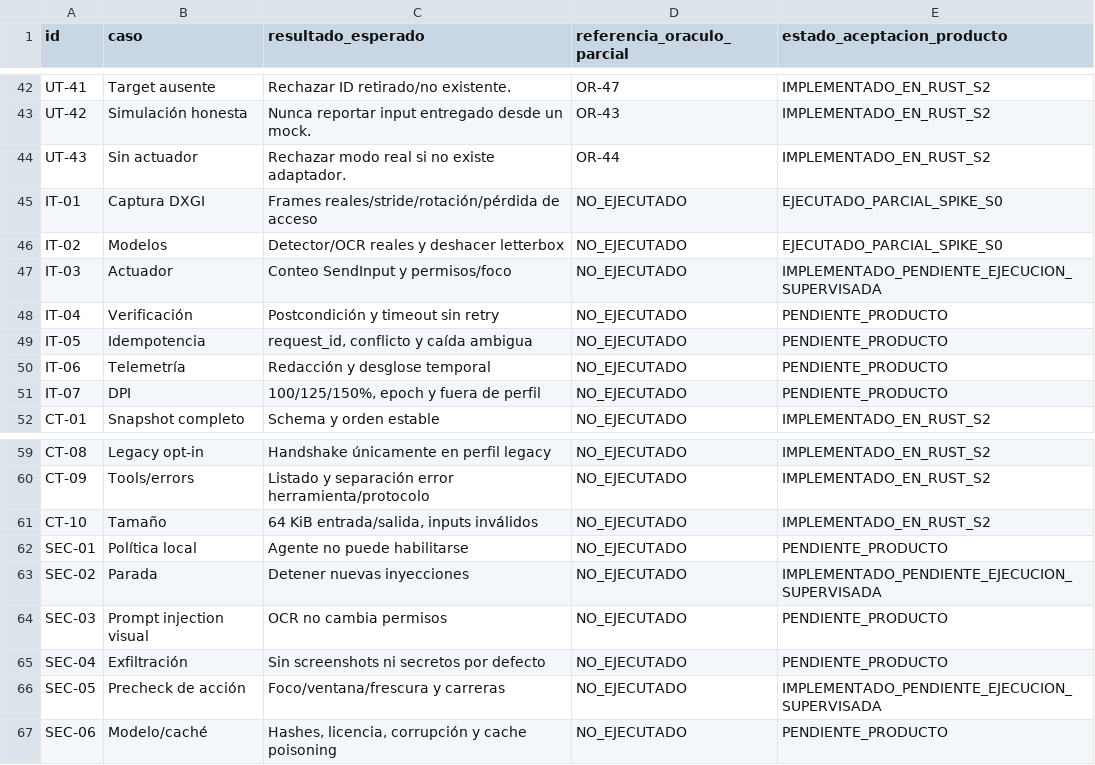
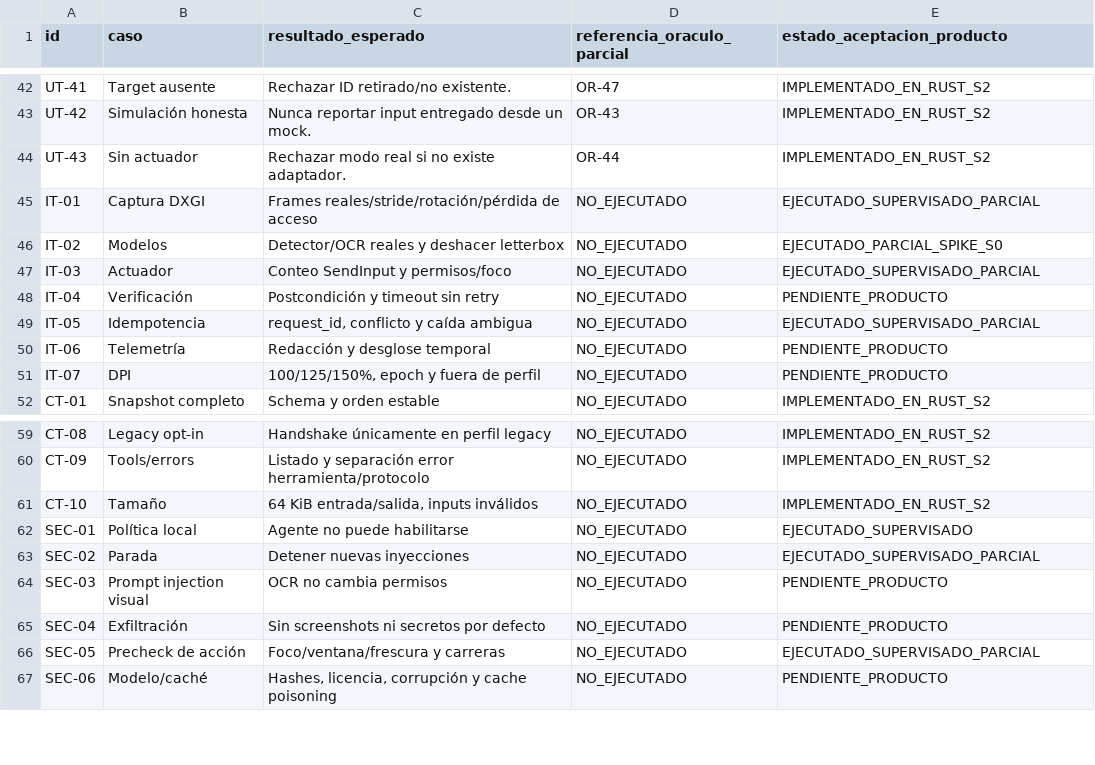
Before and after one commit to Yosoyepa/Ommatix, a CSV file: docs/thesis/matrices/plan_pruebas.csv, drawn as a sheet; only a part is shown, gaps mark what is left out.

```diff
--- a/docs/thesis/matrices/plan_pruebas.csv
+++ b/docs/thesis/matrices/plan_pruebas.csv
@@ -44,7 +44,7 @@ UT-42,Simulación honesta,Nunca reportar input entregado desde un mock.,OR-43,IM
 UT-43,Sin actuador,Rechazar modo real si no existe adaptador.,OR-44,IMPLEMENTADO_EN_RUST_S2
-IT-01,Captura DXGI,Frames reales/stride/rotación/pérdida de acceso,NO_EJECUTADO,EJECUTADO_PARCIAL_SPIKE_S0
+IT-01,Captura DXGI,Frames reales/stride/rotación/pérdida de acceso,NO_EJECUTADO,EJECUTADO_SUPERVISADO_PARCIAL
 IT-02,Modelos,Detector/OCR reales y deshacer letterbox,NO_EJECUTADO,EJECUTADO_PARCIAL_SPIKE_S0
-IT-03,Actuador,Conteo SendInput y permisos/foco,NO_EJECUTADO,IMPLEMENTADO_PENDIENTE_EJECUCION_SUPERVISADA
+IT-03,Actuador,Conteo SendInput y permisos/foco,NO_EJECUTADO,EJECUTADO_SUPERVISADO_PARCIAL
 IT-04,Verificación,Postcondición y timeout sin retry,NO_EJECUTADO,PENDIENTE_PRODUCTO
-IT-05,Idempotencia,"request_id, conflicto y caída ambigua",NO_EJECUTADO,PENDIENTE_PRODUCTO
+IT-05,Idempotencia,"request_id, conflicto y caída ambigua",NO_EJECUTADO,EJECUTADO_SUPERVISADO_PARCIAL
 IT-06,Telemetría,Redacción y desglose temporal,NO_EJECUTADO,PENDIENTE_PRODUCTO
@@ -61,7 +61,7 @@ CT-09,Tools/errors,Listado y separación error herramienta/protocolo,NO_EJECUTAD
 CT-10,Tamaño,"64 KiB entrada/salida, inputs inválidos",NO_EJECUTADO,IMPLEMENTADO_EN_RUST_S2
-SEC-01,Política local,Agente no puede habilitarse,NO_EJECUTADO,PENDIENTE_PRODUCTO
-SEC-02,Parada,Detener nuevas inyecciones,NO_EJECUTADO,IMPLEMENTADO_PENDIENTE_EJECUCION_SUPERVISADA
+SEC-01,Política local,Agente no puede habilitarse,NO_EJECUTADO,EJECUTADO_SUPERVISADO
+SEC-02,Parada,Detener nuevas inyecciones,NO_EJECUTADO,EJECUTADO_SUPERVISADO_PARCIAL
 SEC-03,Prompt injection visual,OCR no cambia permisos,NO_EJECUTADO,PENDIENTE_PRODUCTO
 SEC-04,Exfiltración,Sin screenshots ni secretos por defecto,NO_EJECUTADO,PENDIENTE_PRODUCTO
-SEC-05,Precheck de acción,Foco/ventana/frescura y carreras,NO_EJECUTADO,IMPLEMENTADO_PENDIENTE_EJECUCION_SUPERVISADA
+SEC-05,Precheck de acción,Foco/ventana/frescura y carreras,NO_EJECUTADO,EJECUTADO_SUPERVISADO_PARCIAL
 SEC-06,Modelo/caché,"Hashes, licencia, corrupción y cache poisoning",NO_EJECUTADO,PENDIENTE_PRODUCTO
```
Also changed, not shown: 21 other files.
